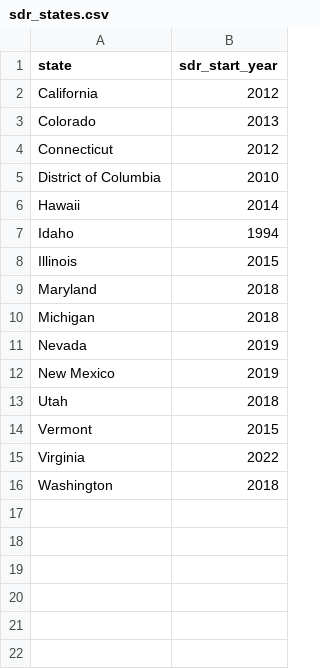
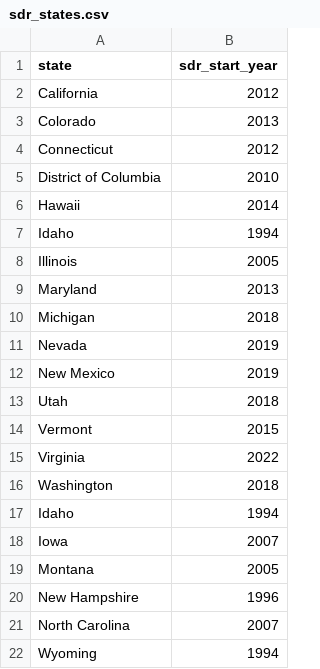
Before and after one commit to bailey-inglish/asi, a CSV file: sdr/live/sdr_states.csv, drawn as a sheet.

```diff
--- a/sdr/live/sdr_states.csv
+++ b/sdr/live/sdr_states.csv
@@ -7,4 +7,4 @@ Hawaii,2014
 Idaho,1994
-Illinois,2015
-Maryland,2018
+Illinois,2005
+Maryland,2013
 Michigan,2018
@@ -16 +16,7 @@ Virginia,2022
 Washington,2018
+Idaho,1994
+Iowa,2007
+Montana,2005
+New Hampshire,1996
+North Carolina,2007
+Wyoming,1994
```
Also changed, not shown: 8 other files.
